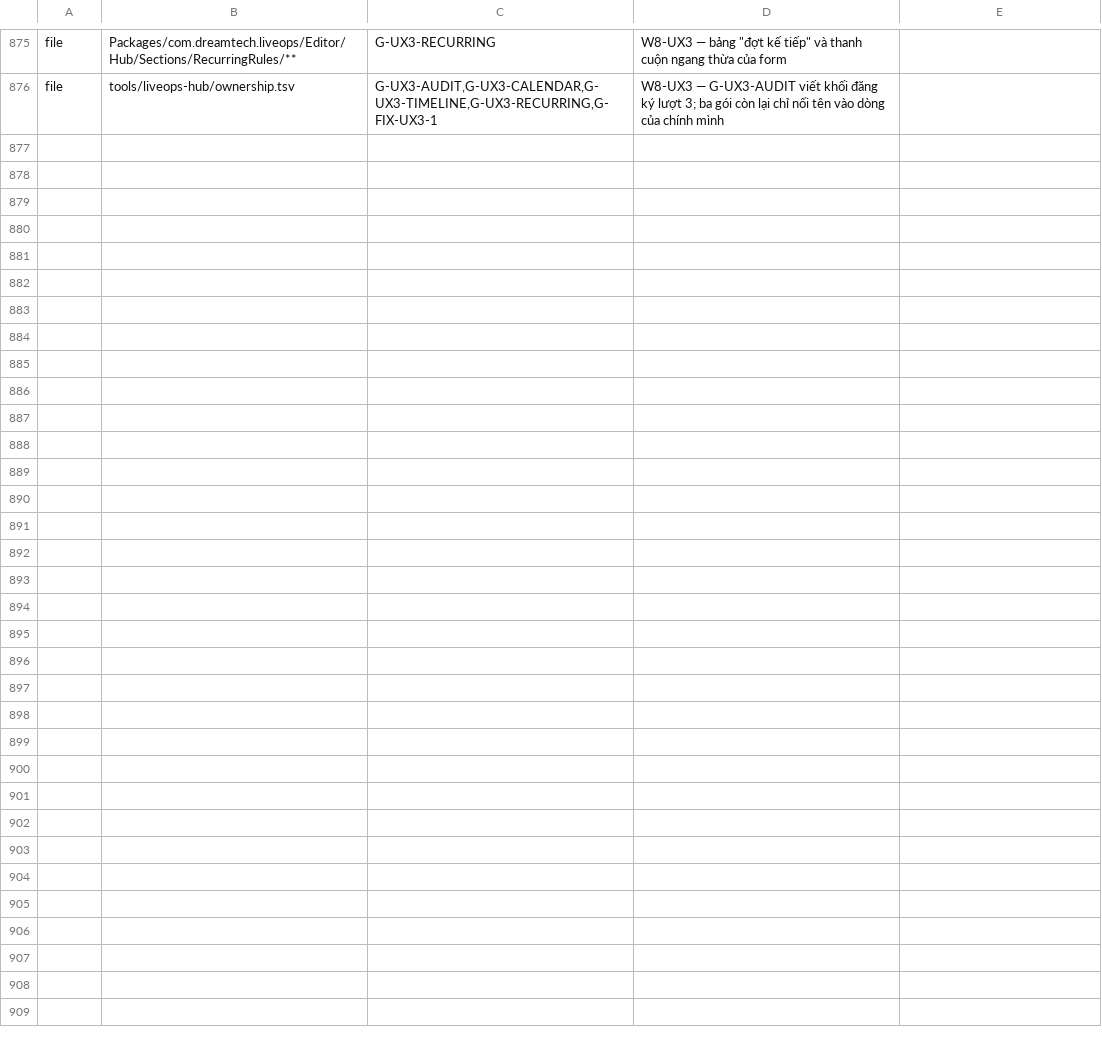
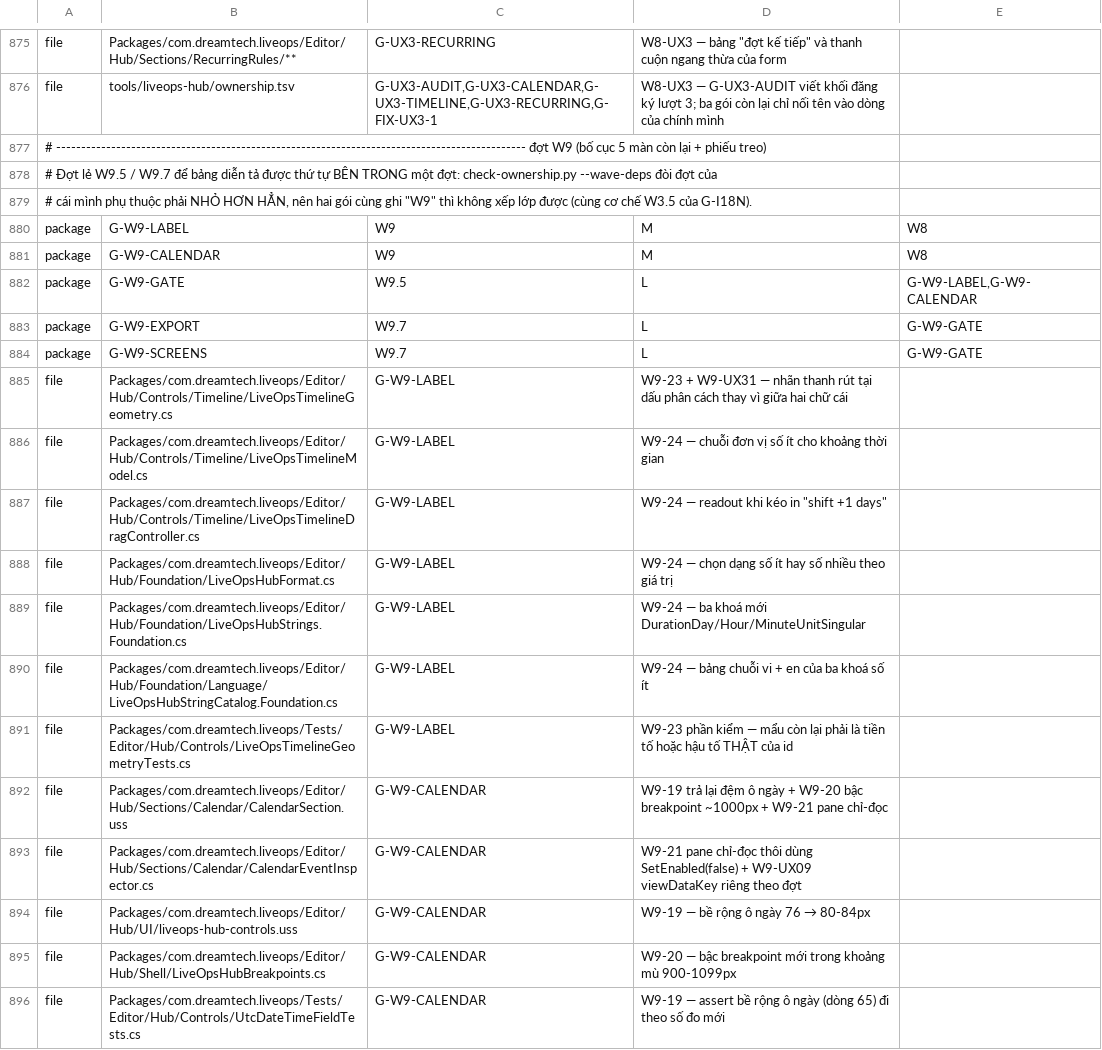
Before and after one commit to TeamAcMong/unity-liveops, a TSV file: tools/liveops-hub/ownership.tsv, drawn as a sheet; only a part is shown, gaps mark what is left out; the diff covers the shown part only.

```diff
--- a/tools/liveops-hub/ownership.tsv
+++ b/tools/liveops-hub/ownership.tsv
@@ -876 +876,21 @@ file	Packages/com.dreamtech.liveops/Editor/Hub/Sections/RecurringRules/**	G-UX3-
 file	tools/liveops-hub/ownership.tsv	G-UX3-AUDIT,G-UX3-CALENDAR,G-UX3-TIMELINE,G-UX3-RECURRING,G-FIX-UX3-1	W8-UX3 — G-UX3-AUDIT viết khối đăng ký lượt 3; ba gói còn lại chỉ nối tên vào dòng của chính mình
+# ---------------------------------------------------------------------------------------------- đợt W9 (bố cục 5 màn còn lại + phiếu treo)
+# Đợt lẻ W9.5 / W9.7 để bảng diễn tả được thứ tự BÊN TRONG một đợt: check-ownership.py --wave-deps đòi đợt của
+# cái mình phụ thuộc phải NHỎ HƠN HẲN, nên hai gói cùng ghi "W9" thì không xếp lớp được (cùng cơ chế W3.5 của G-I18N).
+package	G-W9-LABEL	W9	M	W8
+package	G-W9-CALENDAR	W9	M	W8
+package	G-W9-GATE	W9.5	L	G-W9-LABEL,G-W9-CALENDAR
+package	G-W9-EXPORT	W9.7	L	G-W9-GATE
+package	G-W9-SCREENS	W9.7	L	G-W9-GATE
+file	Packages/com.dreamtech.liveops/Editor/Hub/Controls/Timeline/LiveOpsTimelineGeometry.cs	G-W9-LABEL	W9-23 + W9-UX31 — nhãn thanh rút tại dấu phân cách thay vì giữa hai chữ cái
+file	Packages/com.dreamtech.liveops/Editor/Hub/Controls/Timeline/LiveOpsTimelineModel.cs	G-W9-LABEL	W9-24 — chuỗi đơn vị số ít cho khoảng thời gian
+file	Packages/com.dreamtech.liveops/Editor/Hub/Controls/Timeline/LiveOpsTimelineDragController.cs	G-W9-LABEL	W9-24 — readout khi kéo in "shift +1 days"
+file	Packages/com.dreamtech.liveops/Editor/Hub/Foundation/LiveOpsHubFormat.cs	G-W9-LABEL	W9-24 — chọn dạng số ít hay số nhiều theo giá trị
+file	Packages/com.dreamtech.liveops/Editor/Hub/Foundation/LiveOpsHubStrings.Foundation.cs	G-W9-LABEL	W9-24 — ba khoá mới DurationDay/Hour/MinuteUnitSingular
+file	Packages/com.dreamtech.liveops/Editor/Hub/Foundation/Language/LiveOpsHubStringCatalog.Foundation.cs	G-W9-LABEL	W9-24 — bảng chuỗi vi + en của ba khoá số ít
+file	Packages/com.dreamtech.liveops/Tests/Editor/Hub/Controls/LiveOpsTimelineGeometryTests.cs	G-W9-LABEL	W9-23 phần kiểm — mẩu còn lại phải là tiền tố hoặc hậu tố THẬT của id
+file	Packages/com.dreamtech.liveops/Editor/Hub/Sections/Calendar/CalendarSection.uss	G-W9-CALENDAR	W9-19 trả lại đệm ô ngày + W9-20 bậc breakpoint ~1000px + W9-21 pane chỉ-đọc
+file	Packages/com.dreamtech.liveops/Editor/Hub/Sections/Calendar/CalendarEventInspector.cs	G-W9-CALENDAR	W9-21 pane chỉ-đọc thôi dùng SetEnabled(false) + W9-UX09 viewDataKey riêng theo đợt
+file	Packages/com.dreamtech.liveops/Editor/Hub/UI/liveops-hub-controls.uss	G-W9-CALENDAR	W9-19 — bề rộng ô ngày 76 → 80-84px
+file	Packages/com.dreamtech.liveops/Editor/Hub/Shell/LiveOpsHubBreakpoints.cs	G-W9-CALENDAR	W9-20 — bậc breakpoint mới trong khoảng mù 900-1099px
+file	Packages/com.dreamtech.liveops/Tests/Editor/Hub/Controls/UtcDateTimeFieldTests.cs	G-W9-CALENDAR	W9-19 — assert bề rộng ô ngày (dòng 65) đi theo số đo mới
```
Also changed, not shown: 15 added rows elsewhere in this file.
